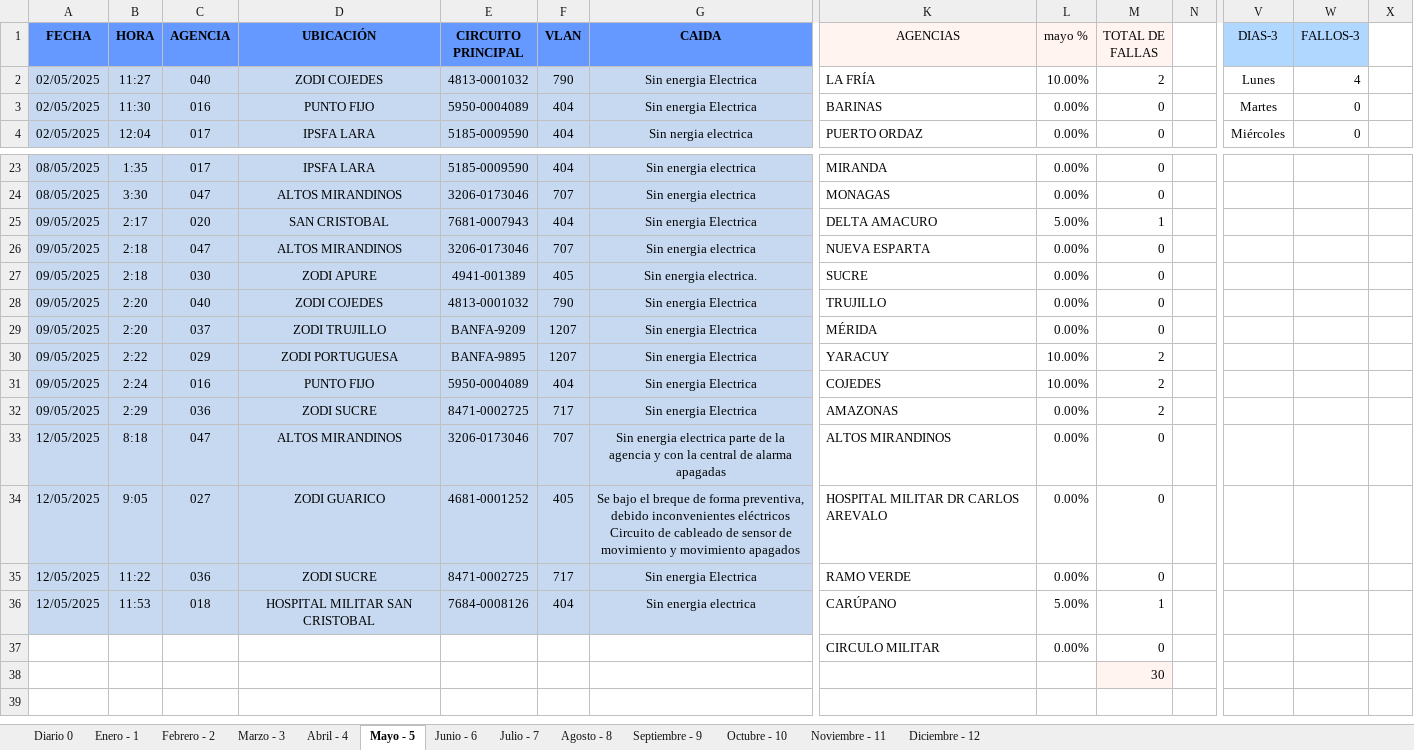
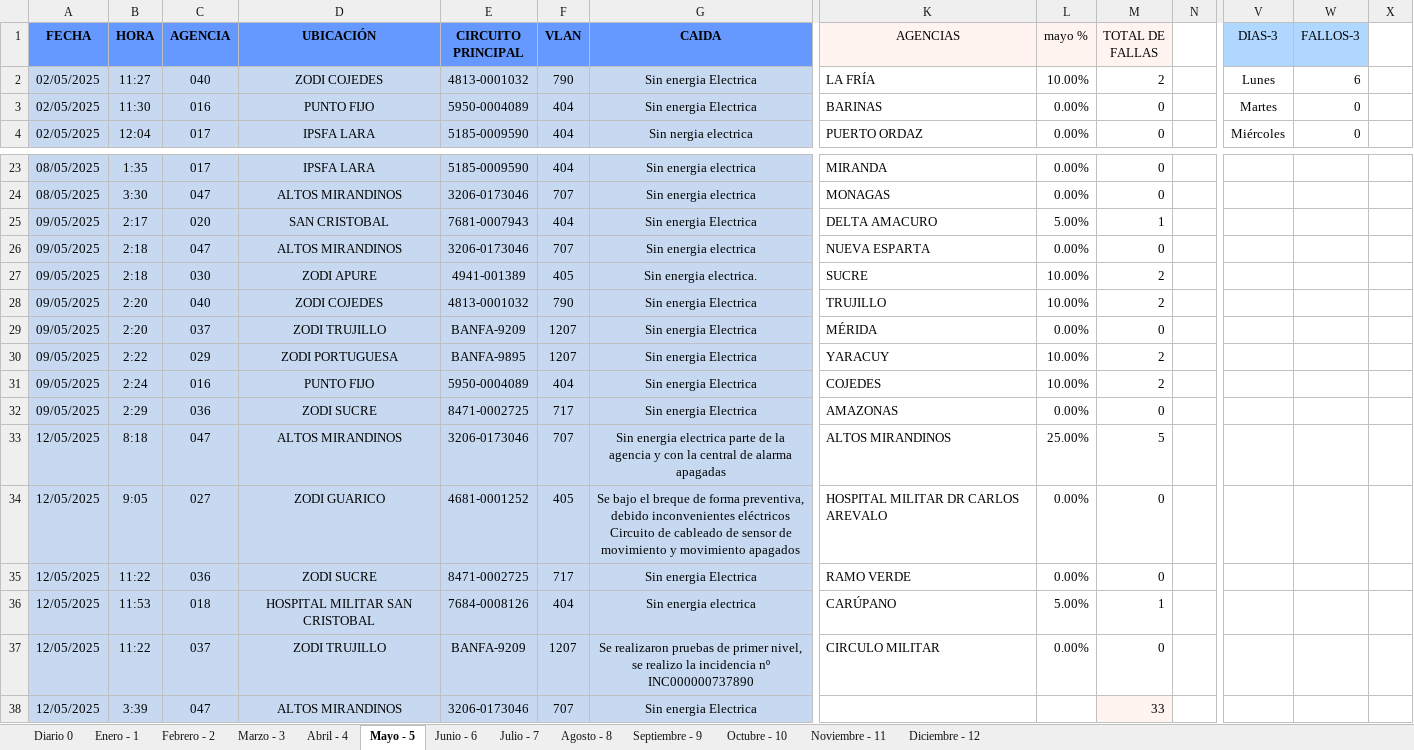
Before and after one commit to zairelyshdz/caidas_agencias_banfanb, an Excel workbook: Libro1.xlsx, sheet Mayo - 5, drawn as a sheet; only a part is shown, gaps mark what is left out; values as stored, in another font and other column widths than the file's, no borders; removed rows and columns are numbered as before the commit, all else as after; rows hold the shown columns only; the diff covers the shown part only; the diff names each change by its address in the sheet, - before the commit and + after, or states it on an @@ line.

Commit message:
Changes to be committed: 	modified:   Libro1.xlsx

```diff
--- a/Libro1.xlsx (sheet Mayo - 5)
+++ b/Libro1.xlsx (sheet Mayo - 5)
-W2 (FALLOS-3): 4
+W2 (FALLOS-3): 6
-L27:L28 (mayo %): 0.00%
+L27:L28 (mayo %): 10.00%
-M27:M28 (TOTAL DE FALLAS): 0
+M27:M28 (TOTAL DE FALLAS): 2
-M32 (TOTAL DE FALLAS): 2
+M32 (TOTAL DE FALLAS): 0
-L33 (mayo %): 0.00%
+L33 (mayo %): 25.00%
-M33 (TOTAL DE FALLAS): 0
+M33 (TOTAL DE FALLAS): 5
-row 37:  |  |  |  |  |  |  | CIRCULO MILITAR | 0.00% | 0
-row 38:  |  |  |  |  |  |  |  |  | 30
+row 37: 12/05/2025 | 11:22 | 037 | ZODI TRUJILLO | BANFA-9209 | 1207 | Se realizaron pruebas de primer nivel, se realizo la incidencia nº INC000000737890 | CIRCULO MILITAR | 0.00% | 0
+row 38: 12/05/2025 | 3:39 | 047 | ALTOS MIRANDINOS | 3206-0173046 | 707 | Sin energia Electrica |  |  | 33
```
Also changed, not shown: 6 edited cells elsewhere in this sheet, sheet Diario 0, formulas that keep their value.
